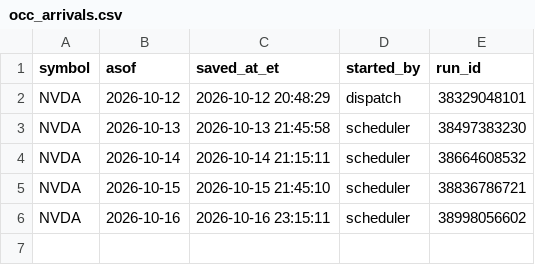
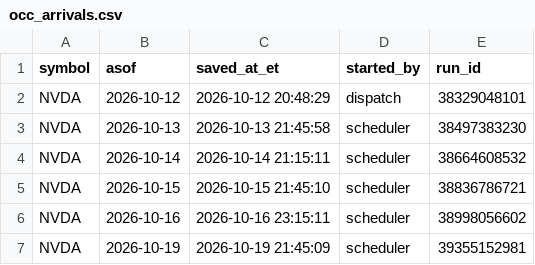
Before and after one commit to kshu231/nvda-open-interest, a CSV file: data/occ_arrivals.csv, drawn as a sheet; the diff names each change by its address in the sheet, - before the commit and + after, or states it on an @@ line.

```diff
--- a/data/occ_arrivals.csv
+++ b/data/occ_arrivals.csv
+row 7: NVDA | 2026-10-19 | 2026-10-19 21:45:09 | scheduler | 39355152981
```
Also changed, not shown: 1 other file.
